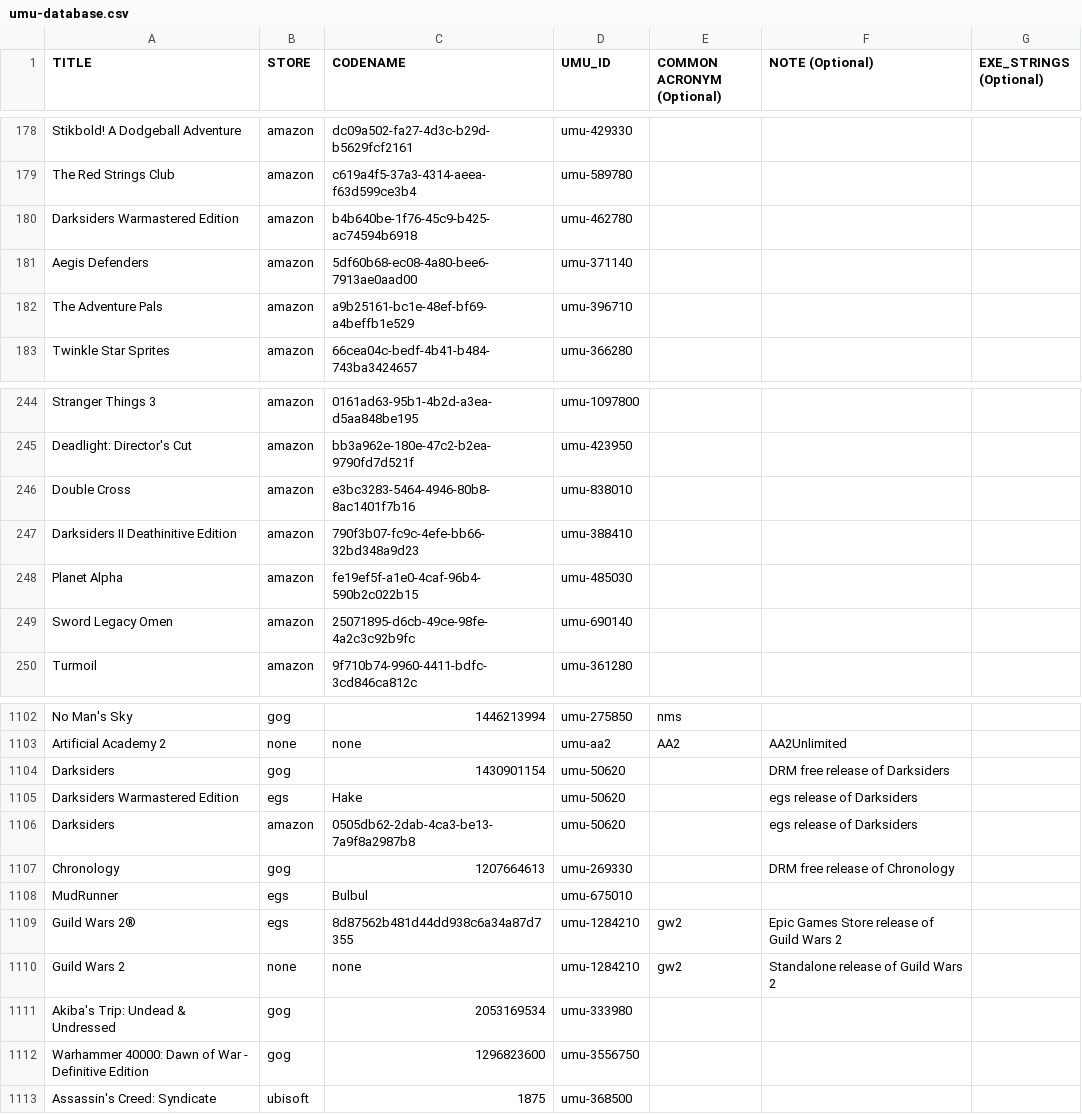
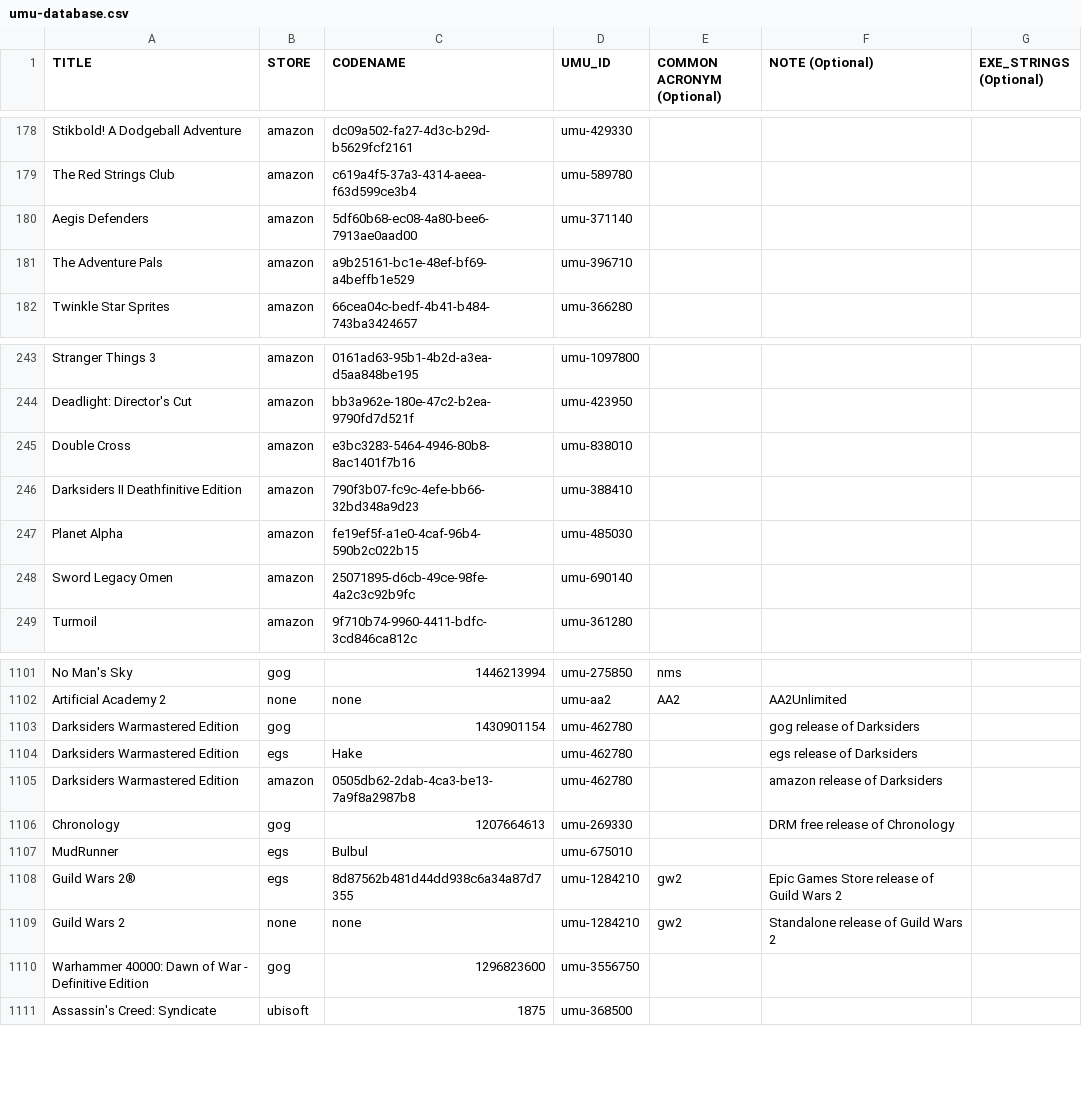
Before and after one commit to CommandMC/umu-database, a CSV file: umu-database.csv, drawn as a sheet; only a part is shown, gaps mark what is left out.

Commit message:
fixup darksiders entries

```diff
--- a/umu-database.csv
+++ b/umu-database.csv
@@ -179,3 +179,2 @@ Stikbold! A Dodgeball Adventure,amazon,dc09a502-fa27-4d3c-b29d-b5629fcf2161,umu-
 The Red Strings Club,amazon,c619a4f5-37a3-4314-aeea-f63d599ce3b4,umu-589780,,,
-Darksiders Warmastered Edition,amazon,b4b640be-1f76-45c9-b425-ac74594b6918,umu-462780,,,
 Aegis Defenders,amazon,5df60b68-ec08-4a80-bee6-7913ae0aad00,umu-371140,,,
@@ -246,3 +245,3 @@ Deadlight: Director's Cut,amazon,bb3a962e-180e-47c2-b2ea-9790fd7d521f,umu-423950
 Double Cross,amazon,e3bc3283-5464-4946-80b8-8ac1401f7b16,umu-838010,,,
-Darksiders II Deathinitive Edition,amazon,790f3b07-fc9c-4efe-bb66-32bd348a9d23,umu-388410,,,
+Darksiders II Deathfinitive Edition,amazon,790f3b07-fc9c-4efe-bb66-32bd348a9d23,umu-388410,,,
 Planet Alpha,amazon,fe19ef5f-a1e0-4caf-96b4-590b2c022b15,umu-485030,,,
@@ -1103,5 +1102,5 @@ No Man's Sky,gog,1446213994,umu-275850,nms,,
 Artificial Academy 2,none,none,umu-aa2,AA2,AA2Unlimited,
-Darksiders,gog,1430901154,umu-50620,,DRM free release of Darksiders,
-Darksiders Warmastered Edition,egs,Hake,umu-50620,,egs release of Darksiders,
-Darksiders,amazon,0505db62-2dab-4ca3-be13-7a9f8a2987b8,umu-50620,,egs release of Darksiders,
+Darksiders Warmastered Edition,gog,1430901154,umu-462780,,gog release of Darksiders,
+Darksiders Warmastered Edition,egs,Hake,umu-462780,,egs release of Darksiders,
+Darksiders Warmastered Edition,amazon,0505db62-2dab-4ca3-be13-7a9f8a2987b8,umu-462780,,amazon release of Darksiders,
 Chronology,gog,1207664613,umu-269330,,DRM free release of Chronology,
@@ -1110,3 +1109,2 @@ Guild Wars 2®,egs,8d87562b481d44dd938c6a34a87d7355,umu-1284210,gw2,Epic Games S
 Guild Wars 2,none,none,umu-1284210,gw2,Standalone release of Guild Wars 2,
-Akiba's Trip: Undead & Undressed,gog,2053169534,umu-333980,,,
 Warhammer 40000: Dawn of War - Definitive Edition,gog,1296823600,umu-3556750,,,
```
